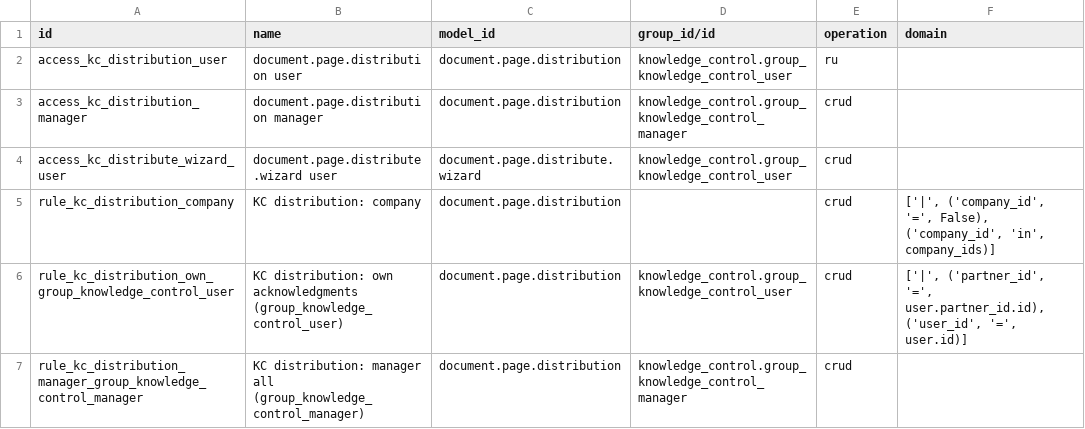
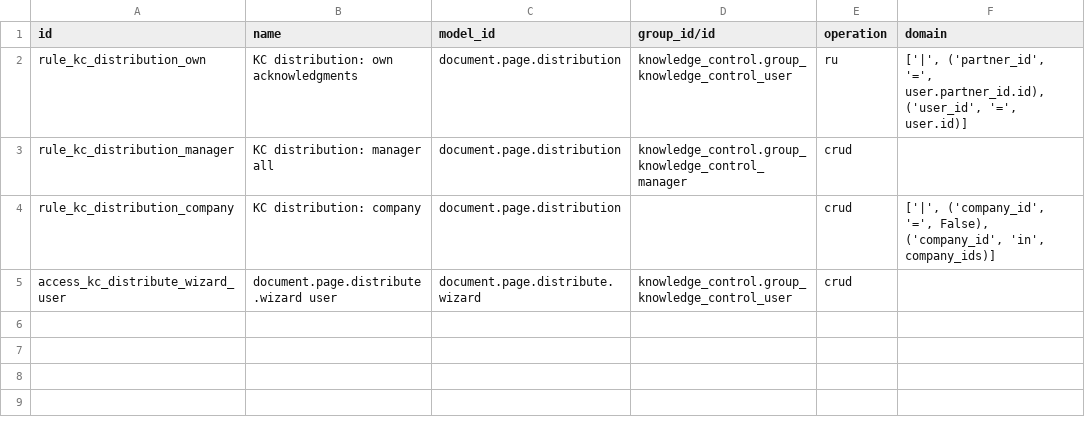
Before and after one commit to aboodmh2012-glitch/odoo-modules, a CSV file: masar_addons/knowledge_control/security/ir.access.csv, drawn as a sheet.

```diff
--- a/masar_addons/knowledge_control/security/ir.access.csv
+++ b/masar_addons/knowledge_control/security/ir.access.csv
@@ -1,7 +1,5 @@
 id,name,model_id,group_id/id,operation,domain
-access_kc_distribution_user,document.page.distribution user,document.page.distribution,knowledge_control.group_knowledge_control_user,ru,
-access_kc_distribution_manager,document.page.distribution manager,document.page.distribution,knowledge_control.group_knowledge_control_manager,crud,
+rule_kc_distribution_own,KC distribution: own acknowledgments,document.page.distribution,knowledge_control.group_knowledge_control_user,ru,"['|', ('partner_id', '=', user.partner_id.id), ('user_id', '=', user.id)]"
+rule_kc_distribution_manager,KC distribution: manager all,document.page.distribution,knowledge_control.group_knowledge_control_manager,crud,
+rule_kc_distribution_company,KC distribution: company,document.page.distribution,,crud,"['|', ('company_id', '=', False), ('company_id', 'in', company_ids)]"
 access_kc_distribute_wizard_user,document.page.distribute.wizard user,document.page.distribute.wizard,knowledge_control.group_knowledge_control_user,crud,
-rule_kc_distribution_company,KC distribution: company,document.page.distribution,,crud,"['|', ('company_id', '=', False), ('company_id', 'in', company_ids)]"
-rule_kc_distribution_own_group_knowledge_control_user,KC distribution: own acknowledgments (group_knowledge_control_user),document.page.distribution,knowledge_control.group_knowledge_control_user,crud,"['|', ('partner_id', '=', user.partner_id.id), ('user_id', '=', user.id)]"
-rule_kc_distribution_manager_group_knowledge_control_manager,KC distribution: manager all (group_knowledge_control_manager),document.page.distribution,knowledge_control.group_knowledge_control_manager,crud,
```
Also changed, not shown: masar_addons/dms/security/ir.access.csv, masar_addons/fieldservice_availability/security/ir.access.csv, 21 other files.
